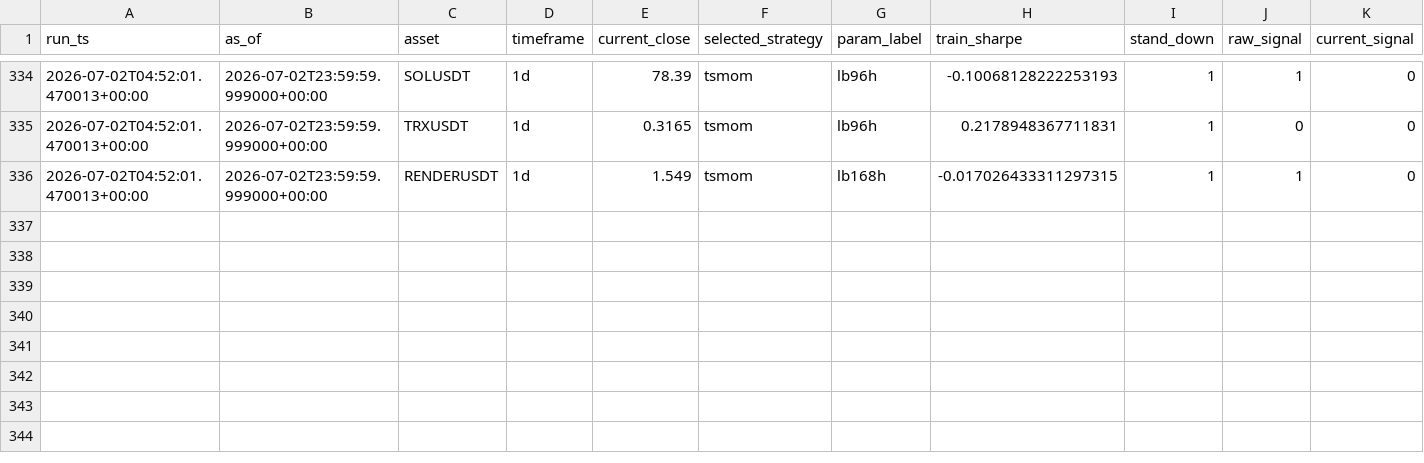
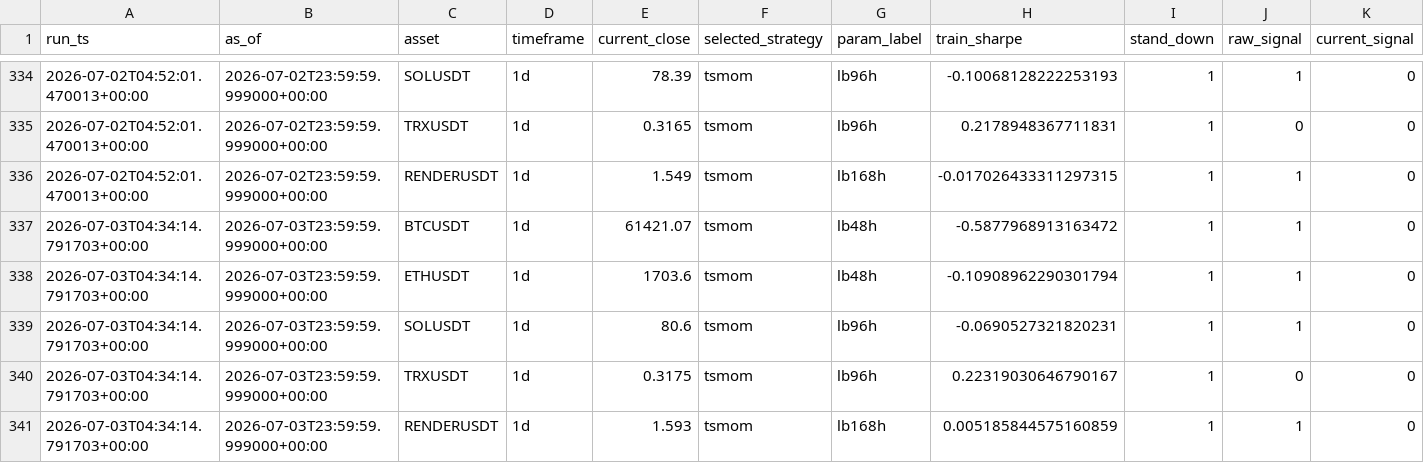
Before and after one commit to Matthew-Kurniawan/crypto-paper-trade, a CSV file: data/processed/live/decisions_log.csv, drawn as a sheet; only a part is shown, gaps mark what is left out; rows hold the shown columns only; the diff names each change by its address in the sheet, - before the commit and + after, or states it on an @@ line.

```diff
--- a/data/processed/live/decisions_log.csv
+++ b/data/processed/live/decisions_log.csv
+row 337: 2026-07-03T04:34:14.791703+00:00 | 2026-07-03T23:59:59.999000+00:00 | BTCUSDT | 1d | 61421.07 | tsmom | lb48h | -0.5877968913163472 | 1 | 1 | 0
+row 338: 2026-07-03T04:34:14.791703+00:00 | 2026-07-03T23:59:59.999000+00:00 | ETHUSDT | 1d | 1703.6 | tsmom | lb48h | -0.10908962290301794 | 1 | 1 | 0
+row 339: 2026-07-03T04:34:14.791703+00:00 | 2026-07-03T23:59:59.999000+00:00 | SOLUSDT | 1d | 80.6 | tsmom | lb96h | -0.0690527321820231 | 1 | 1 | 0
+row 340: 2026-07-03T04:34:14.791703+00:00 | 2026-07-03T23:59:59.999000+00:00 | TRXUSDT | 1d | 0.3175 | tsmom | lb96h | 0.22319030646790167 | 1 | 0 | 0
+row 341: 2026-07-03T04:34:14.791703+00:00 | 2026-07-03T23:59:59.999000+00:00 | RENDERUSDT | 1d | 1.593 | tsmom | lb168h | 0.005185844575160859 | 1 | 1 | 0
```
Also changed, not shown: 5 other files.
